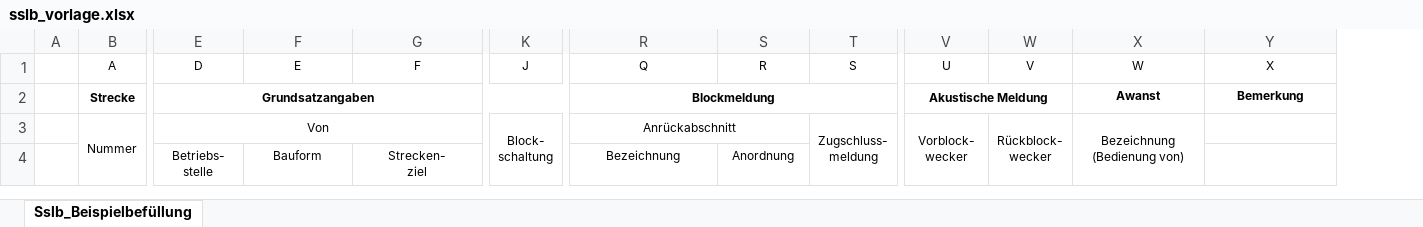
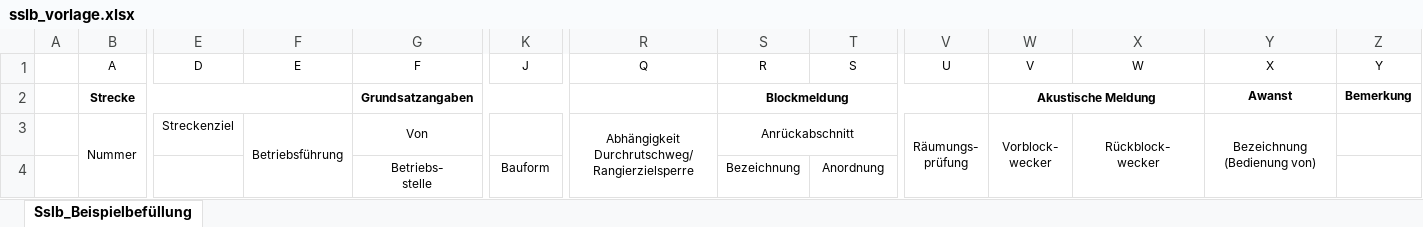
Before and after one commit to eclipse-set/set, an Excel workbook: java/bundles/org.eclipse.set.feature/rootdir/data/export/excel/sslb_vorlage.xlsx, sheet Sslb_Beispielbefüllung, drawn as a sheet; only a part is shown, gaps mark what is left out; values as stored, in another font and other column widths than the file's, no borders; removed rows and columns are numbered as before the commit, all else as after; rows hold the shown columns only; ↵ is a line break in a cell; the diff covers the shown part only; the diff names each change by its address in the sheet, - before the commit and + after, or states it on an @@ line.

Commit message:
Update Sslb implementation (#599)
* Adjust Sslb implementation

* Update excel template

```diff
--- a/java/bundles/org.eclipse.set.feature/rootdir/data/export/excel/sslb_vorlage.xlsx (sheet Sslb_Beispielbefüllung)
+++ b/java/bundles/org.eclipse.set.feature/rootdir/data/export/excel/sslb_vorlage.xlsx (sheet Sslb_Beispielbefüllung)
+column Z (Y), row 2: Bemerkung
-B2:D2 merged
+B2:F2 merged
-E2 (D): Grundsatzangaben
+E2 (D): (empty)
-E2:L2 merged
-G2 (F): (empty)
+G2 (F): Grundsatzangaben
+G2:M2 merged
-R2 (Q): Blockmeldung
+R2 (Q): (empty)
-R2:U2 merged
-S2 (R): (empty)
+S2 (R): Blockmeldung
+S2:V2 merged
-V2 (U): Akustische Meldung
+V2 (U): (empty)
-V2:W2 merged
-W2 (V): (empty)
+W2 (V): Akustische Meldung
+W2:X2 merged
-X2 (W): Awanst
+X2 (W): (empty)
-Y2 (X): Bemerkung
+Y2 (X): Awanst
-E3 (D): Von
+E3 (D): Streckenziel
-E3:G3 merged
-F3 (E): (empty)
+F3 (E): Betriebsführung
+F3:F4 merged
-G3 (F): (empty)
+G3 (F): Von
+G3:I3 merged
-K3 (J): Block- ↵ schaltung
+K3 (J): (empty)
-K3:K4 merged
-R3 (Q): Anrückabschnitt
+R3 (Q): Abhängigkeit Durchrutschweg/ ↵ Rangierzielsperre
-R3:S3 merged
+R3:R4 merged
-S3 (R): (empty)
+S3 (R): Anrückabschnitt
+S3:T3 merged
-T3 (S): Zugschluss- ↵ meldung
+T3 (S): (empty)
-T3:T4 merged
-V3 (U): Vorblock- ↵ wecker
+V3 (U): Räumungs- ↵ prüfung
-W3 (V): Rückblock- ↵ wecker
+W3 (V): Vorblock- ↵ wecker
-X3 (W): Bezeichnung (Bedienung von)
+X3 (W): Rückblock- ↵ wecker
-Y3 (X): (empty)
+Y3 (X): Bezeichnung (Bedienung von)
+Y3:Y4 merged
-row 4:  |  | Betriebs- ↵ stelle | Bauform | Strecken- ↵ ziel |  | Bezeichnung | Anordnung
+row 4:  |  |  |  | Betriebs- ↵ stelle | Bauform |  | Bezeichnung | Anordnung
```
Also changed, not shown: 12 edited cells and merged cells elsewhere in this sheet, 8 other files.
